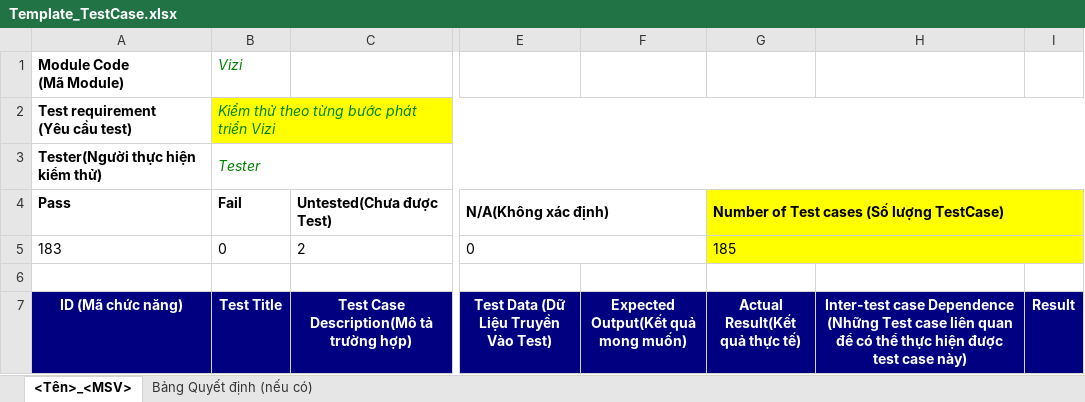
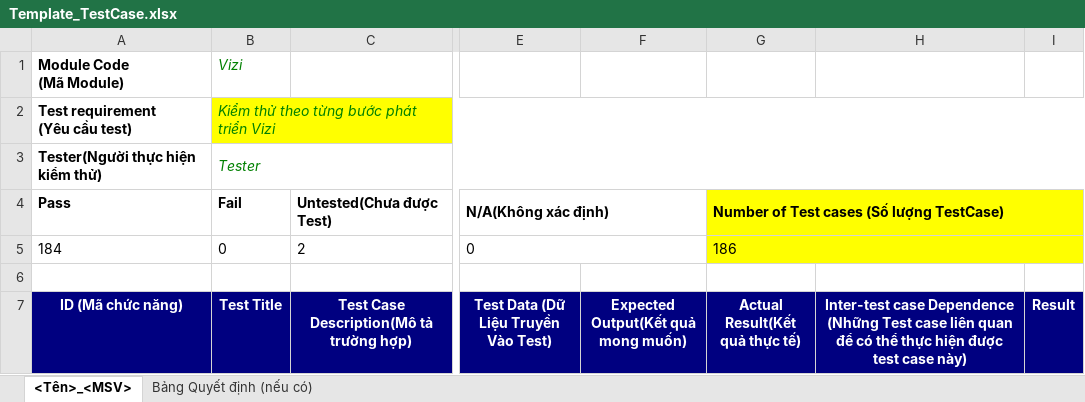
Before and after one commit to ngt-baor/Vizi, an Excel workbook: Template_TestCase.xlsx, sheet <Tên>_<MSV>, drawn as a sheet; only a part is shown, gaps mark what is left out; values as stored, in another font and other column widths than the file's, no borders; the diff covers the shown part only; the diff names each change by its address in the sheet, - before the commit and + after, or states it on an @@ line.

```diff
--- a/Template_TestCase.xlsx (sheet <Tên>_<MSV>)
+++ b/Template_TestCase.xlsx (sheet <Tên>_<MSV>)
-A5 (ID (Mã chức năng)): 183
+A5 (ID (Mã chức năng)): 184
-G5 (Actual Result(Kết quả thực tế)): 185
+G5 (Actual Result(Kết quả thực tế)): 186
```
Also changed, not shown: 1 added row elsewhere in this sheet, 8 other files.
